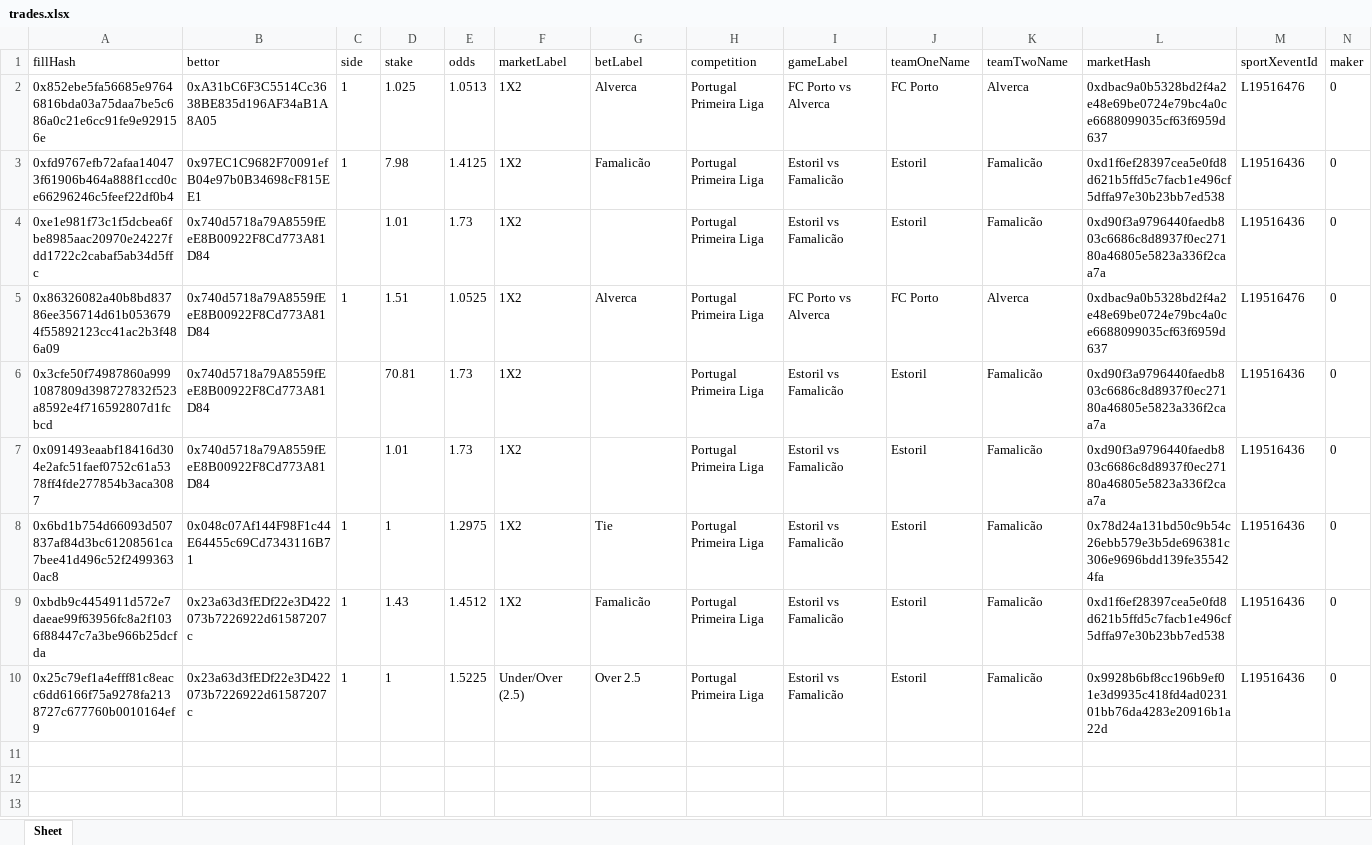
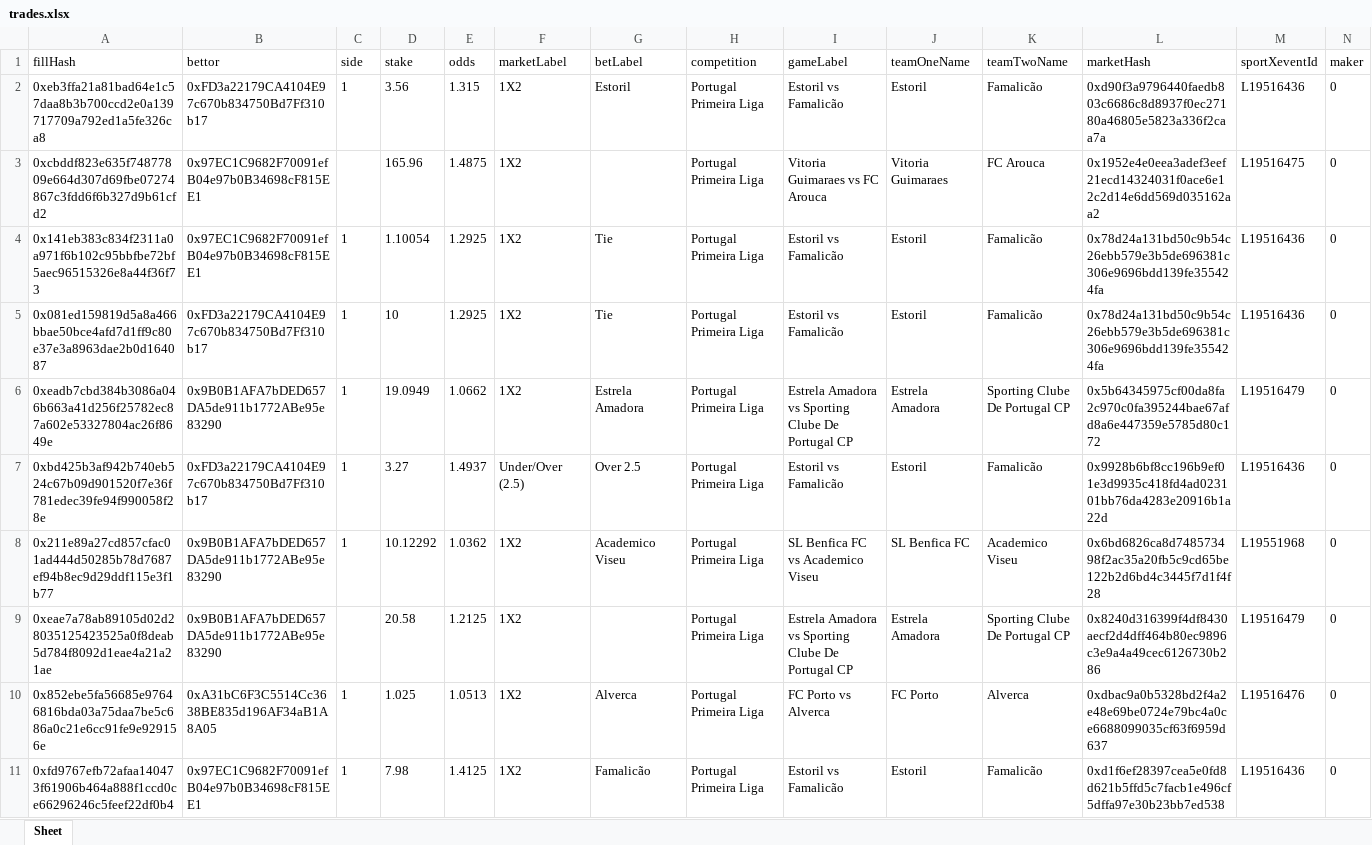
Before and after one commit to aimidas1/transactions_sxbet, an Excel workbook: data/sxbet/ligas/Portugal Primeira Liga/trades.xlsx, sheet Sheet, drawn as a sheet; only a part is shown; the shorter side is filled out with more unchanged rows; values as stored, in another font and other column widths than the file's, no borders; rows hold the shown columns only; the diff names each change by its address in the sheet, - before the commit and + after, or states it on an @@ line.

Commit message:
Update soccer trades 2026-08-06 21:02:05 UTC

```diff
--- a/data/sxbet/ligas/Portugal Primeira Liga/trades.xlsx (sheet Sheet)
+++ b/data/sxbet/ligas/Portugal Primeira Liga/trades.xlsx (sheet Sheet)
+row 2: 0xeb3ffa21a81bad64e1c57daa8b3b700ccd2e0a139717709a792ed1a5fe326ca8 | 0xFD3a22179CA4104E97c670b834750Bd7Ff310b17 | 1 | 3.56 | 1.315 | 1X2 | Estoril | Portugal Primeira Liga | Estoril vs Famalicão | Estoril | Famalicão | 0xd90f3a9796440faedb803c6686c8d8937f0ec27180a46805e5823a336f2caa7a | L19516436 | 0
+row 3: 0xcbddf823e635f74877809e664d307d69fbe07274867c3fdd6f6b327d9b61cfd2 | 0x97EC1C9682F70091efB04e97b0B34698cF815EE1 |  | 165.96 | 1.4875 | 1X2 |  | Portugal Primeira Liga | Vitoria Guimaraes vs FC Arouca | Vitoria Guimaraes | FC Arouca | 0x1952e4e0eea3adef3eef21ecd14324031f0ace6e12c2d14e6dd569d035162aa2 | L19516475 | 0
+row 4: 0x141eb383c834f2311a0a971f6b102c95bbfbe72bf5aec96515326e8a44f36f73 | 0x97EC1C9682F70091efB04e97b0B34698cF815EE1 | 1 | 1.10054 | 1.2925 | 1X2 | Tie | Portugal Primeira Liga | Estoril vs Famalicão | Estoril | Famalicão | 0x78d24a131bd50c9b54c26ebb579e3b5de696381c306e9696bdd139fe355424fa | L19516436 | 0
+row 5: 0x081ed159819d5a8a466bbae50bce4afd7d1ff9c80e37e3a8963dae2b0d164087 | 0xFD3a22179CA4104E97c670b834750Bd7Ff310b17 | 1 | 10 | 1.2925 | 1X2 | Tie | Portugal Primeira Liga | Estoril vs Famalicão | Estoril | Famalicão | 0x78d24a131bd50c9b54c26ebb579e3b5de696381c306e9696bdd139fe355424fa | L19516436 | 0
+row 6: 0xeadb7cbd384b3086a046b663a41d256f25782ec87a602e53327804ac26f8649e | 0x9B0B1AFA7bDED657DA5de911b1772ABe95e83290 | 1 | 19.0949 | 1.0662 | 1X2 | Estrela Amadora | Portugal Primeira Liga | Estrela Amadora vs Sporting Clube De Portugal CP | Estrela Amadora | Sporting Clube De Portugal CP | 0x5b64345975cf00da8fa2c970c0fa395244bae67afd8a6e447359e5785d80c172 | L19516479 | 0
+row 7: 0xbd425b3af942b740eb524c67b09d901520f7e36f781edec39fe94f990058f28e | 0xFD3a22179CA4104E97c670b834750Bd7Ff310b17 | 1 | 3.27 | 1.4937 | Under/Over (2.5) | Over 2.5 | Portugal Primeira Liga | Estoril vs Famalicão | Estoril | Famalicão | 0x9928b6bf8cc196b9ef01e3d9935c418fd4ad023101bb76da4283e20916b1a22d | L19516436 | 0
+row 8: 0x211e89a27cd857cfac01ad444d50285b78d7687ef94b8ec9d29ddf115e3f1b77 | 0x9B0B1AFA7bDED657DA5de911b1772ABe95e83290 | 1 | 10.12292 | 1.0362 | 1X2 | Academico Viseu | Portugal Primeira Liga | SL Benfica FC vs Academico Viseu | SL Benfica FC | Academico Viseu | 0x6bd6826ca8d748573498f2ac35a20fb5c9cd65be122b2d6bd4c3445f7d1f4f28 | L19551968 | 0
+row 9: 0xeae7a78ab89105d02d28035125423525a0f8deab5d784f8092d1eae4a21a21ae | 0x9B0B1AFA7bDED657DA5de911b1772ABe95e83290 |  | 20.58 | 1.2125 | 1X2 |  | Portugal Primeira Liga | Estrela Amadora vs Sporting Clube De Portugal CP | Estrela Amadora | Sporting Clube De Portugal CP | 0x8240d316399f4df8430aecf2d4dff464b80ec9896c3e9a4a49cec6126730b286 | L19516479 | 0
```
Also changed, not shown: data/sxbet/ligas/EFL Cup/trades.xlsx, data/sxbet/ligas/Europa League_UEFA/trades.xlsx, 33 other files.
